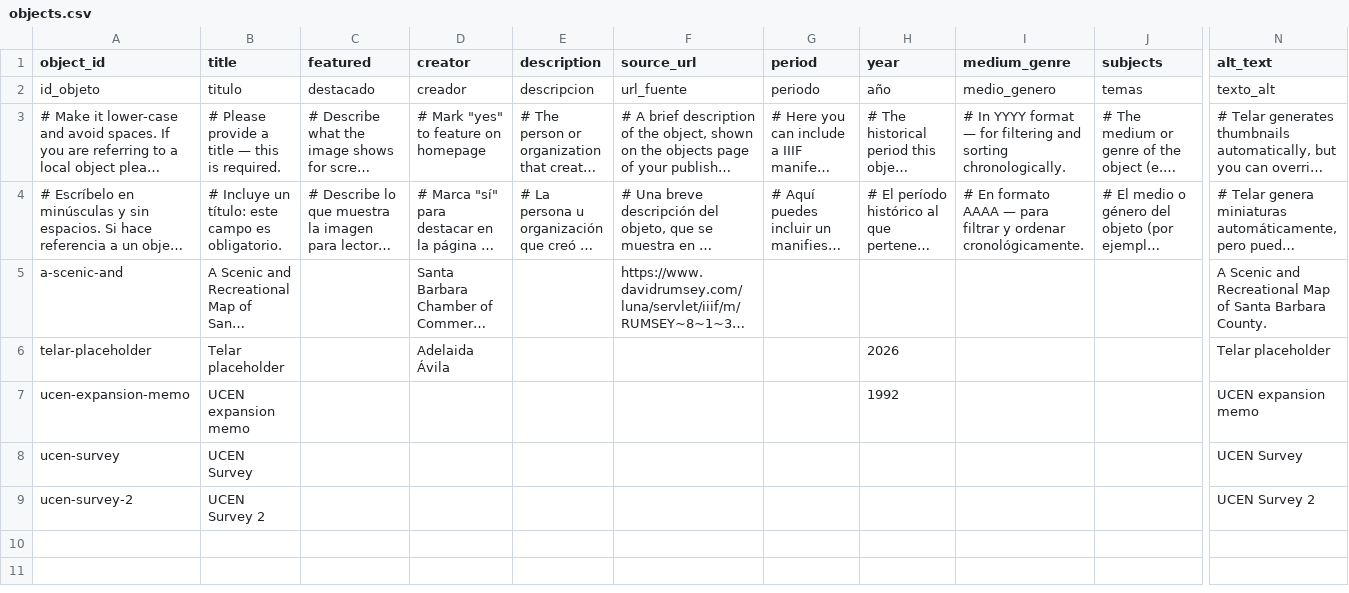
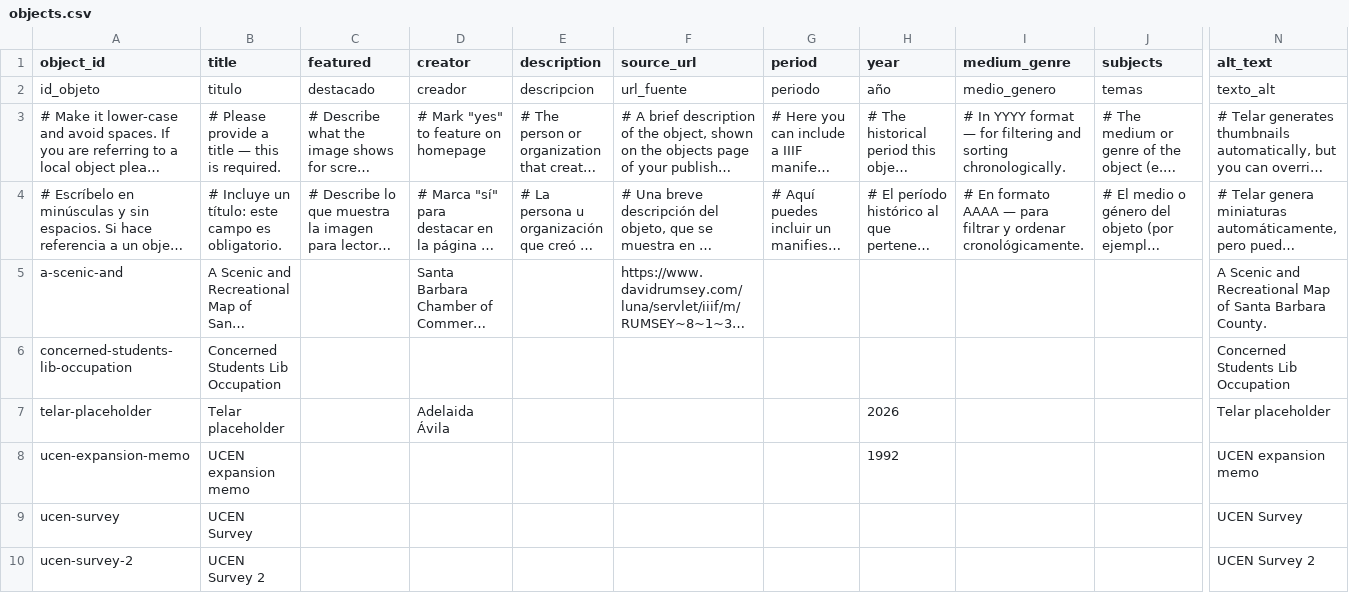
Before and after one commit to julianaezzat/telar-firstexample, a CSV file: telar-content/spreadsheets/objects.csv, drawn as a sheet; only a part is shown, gaps mark what is left out; long unchanged cells end in …; rows hold the shown columns only; the diff names each change by its address in the sheet, - before the commit and + after, or states it on an @@ line.

Commit message:
Add concerned-students-lib-occupation via Telar Compositor [skip ci]

```diff
--- a/telar-content/spreadsheets/objects.csv
+++ b/telar-content/spreadsheets/objects.csv
+row 6: concerned-students-lib-occupation | Concerned Students Lib Occupation |  |  |  |  |  |  |  |  | Concerned Students Lib Occupation
```
Also changed, not shown: 1 other file.
